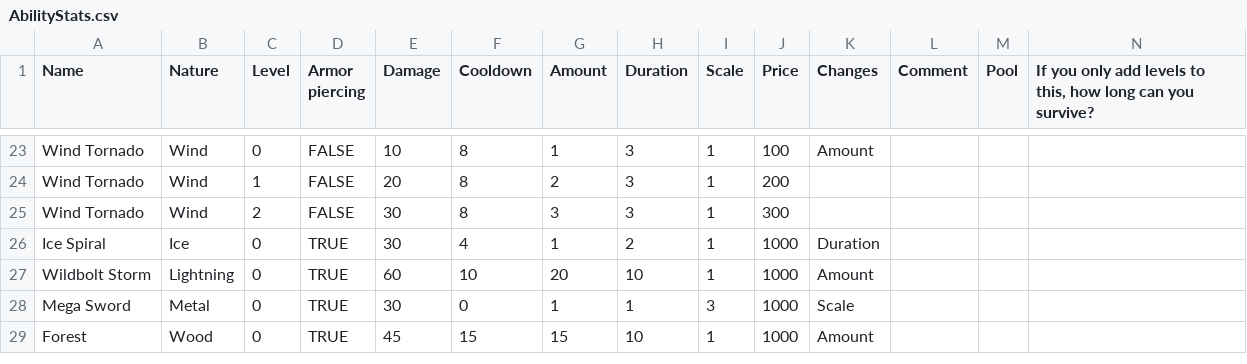
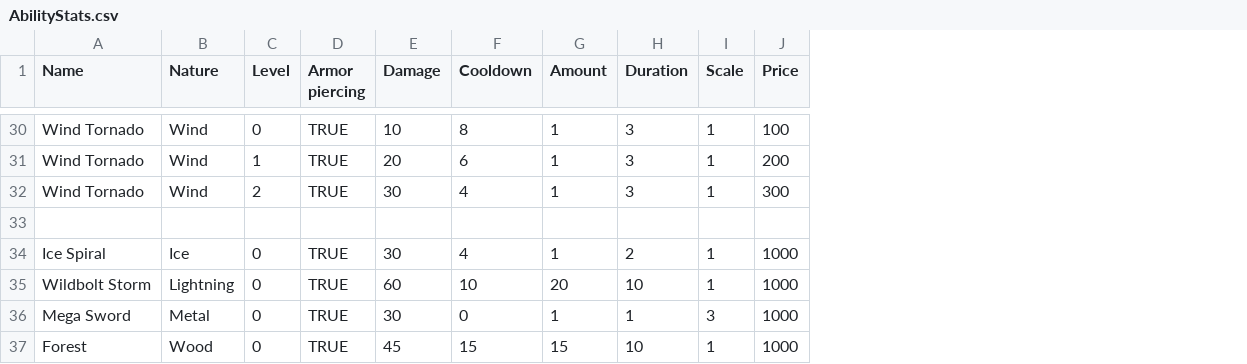
Before and after one commit to bernardLis/tactics_game, a CSV file: Assets/Resources/AbilityStats.csv, drawn as a sheet; only a part is shown, gaps mark what is left out; removed rows and columns are numbered as before the commit, all else as after; the diff covers the shown part only; the diff names each change by its address in the sheet, - before the commit and + after, or states it on an @@ line.

```diff
--- a/Assets/Resources/AbilityStats.csv
+++ b/Assets/Resources/AbilityStats.csv
-column K (Changes), rows 23-29: Amount |  |  | Duration | Amount | Scale | Amount
-column L (Comment), empty
-column M (Pool), empty
-column N, row 1: If you only add levels to this, how long can you survive?
-D30:D32 (Armor piercing): FALSE
+D30:D32 (Armor piercing): TRUE
-F31 (Cooldown): 8
+F31 (Cooldown): 6
-G31 (Amount): 2
+G31 (Amount): 1
-F32 (Cooldown): 8
+F32 (Cooldown): 4
-G32 (Amount): 3
+G32 (Amount): 1
+row 33: (empty)
```
Also changed, not shown: 7 added rows and 8 edited cells elsewhere in this file, 14 other files.
